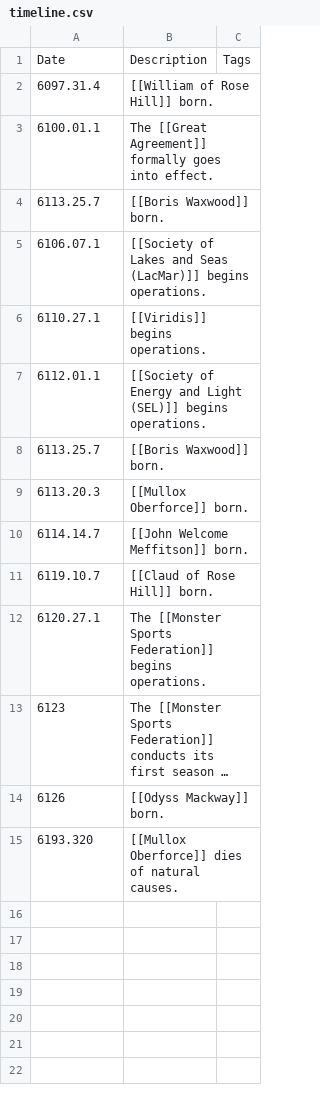
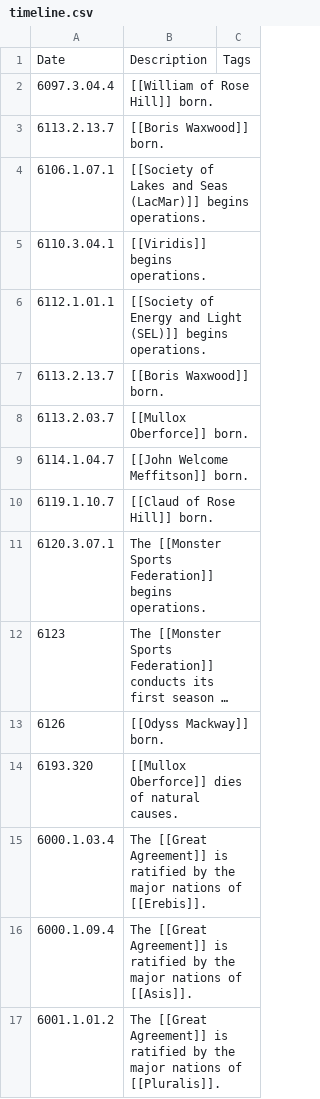
Before and after one commit to monmamo/api-php, a CSV file: canon/timeline.csv, drawn as a sheet; long unchanged cells end in …; removed rows and columns are numbered as before the commit, all else as after; the diff names each change by its address in the sheet, - before the commit and + after, or states it on an @@ line.

```diff
--- a/canon/timeline.csv
+++ b/canon/timeline.csv
-A2: 6097.31.4
+A2: 6097.3.04.4
-row 3: 6100.01.1 | The [[Great Agreement]] formally goes into effect.
-A3: 6113.25.7
+A3: 6113.2.13.7
-A4: 6106.07.1
+A4: 6106.1.07.1
-A5: 6110.27.1
+A5: 6110.3.04.1
-A6: 6112.01.1
+A6: 6112.1.01.1
-A7: 6113.25.7
+A7: 6113.2.13.7
-A8: 6113.20.3
+A8: 6113.2.03.7
-A9: 6114.14.7
+A9: 6114.1.04.7
-A10: 6119.10.7
+A10: 6119.1.10.7
-A11: 6120.27.1
+A11: 6120.3.07.1
+row 15: 6000.1.03.4 | The [[Great Agreement]] is ratified by the major nations of [[Erebis]].
+row 16: 6000.1.09.4 | The [[Great Agreement]] is ratified by the major nations of [[Asis]].
+row 17: 6001.1.01.2 | The [[Great Agreement]] is ratified by the major nations of [[Pluralis]].
```
Also changed, not shown: 37 other files.
